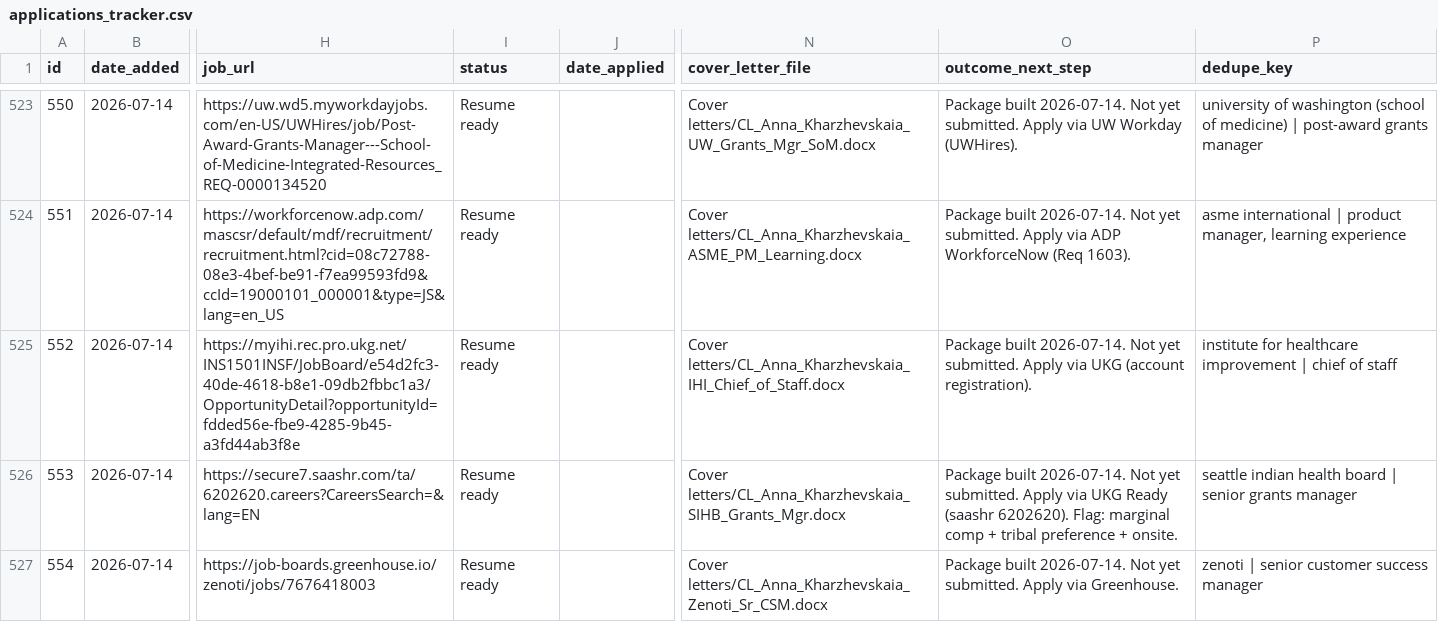
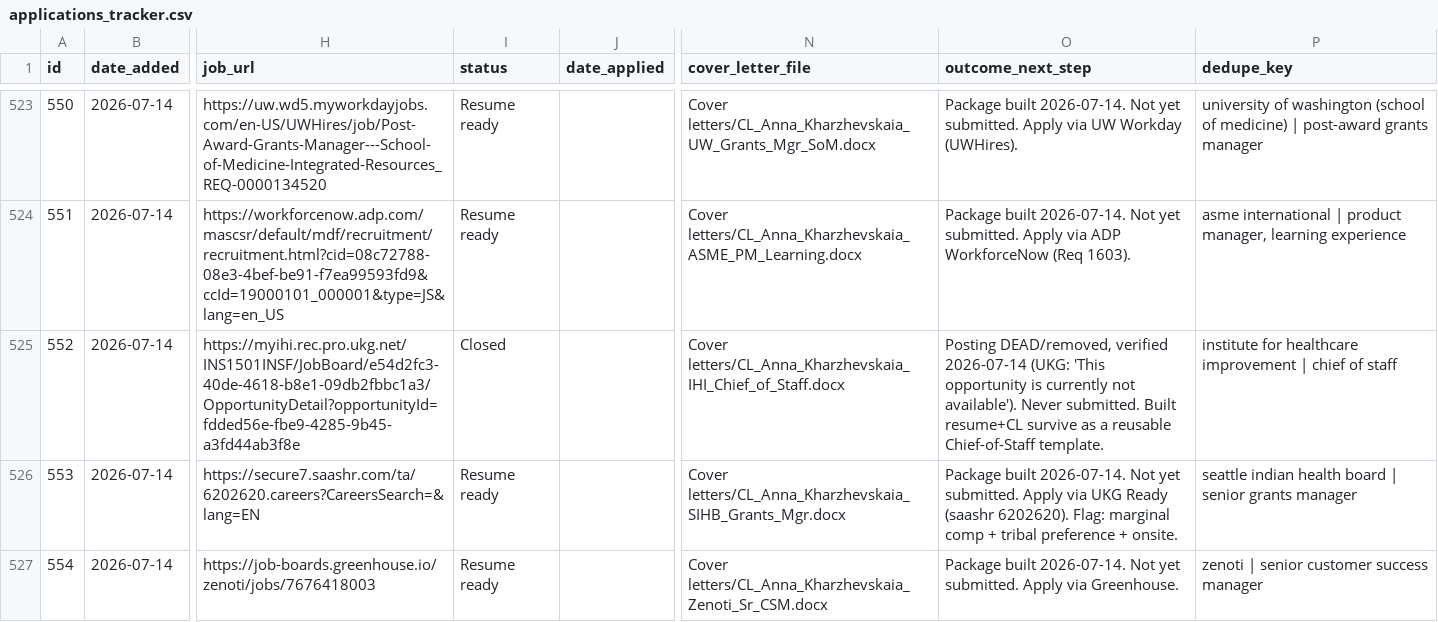
Before and after one commit to undrsky/t32tfoes3m, a CSV file: applications_tracker.csv, drawn as a sheet; only a part is shown, gaps mark what is left out; the diff names each change by its address in the sheet, - before the commit and + after, or states it on an @@ line.

Commit message:
Close IHI Chief of Staff #552 (posting dead) [skip ci]

```diff
--- a/applications_tracker.csv
+++ b/applications_tracker.csv
-I525 (status): Resume ready
+I525 (status): Closed
-O525 (outcome_next_step): Package built 2026-07-14. Not yet submitted. Apply via UKG (account registration).
+O525 (outcome_next_step): Posting DEAD/removed, verified 2026-07-14 (UKG: 'This opportunity is currently not available'). Never submitted. Built resume+CL survive as a reusable Chief-of-Staff template.
```
